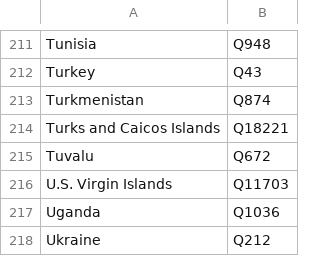
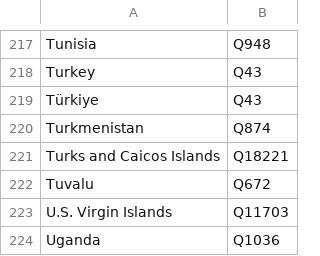
Before and after one commit to arthurpsmith/wikidata-tools, a CSV file: APSbot/ROR/create/country_map.csv, drawn as a sheet; only a part is shown, gaps mark what is left out; the shorter side is filled out with more unchanged rows; the diff covers the shown part only.

```diff
--- a/APSbot/ROR/create/country_map.csv
+++ b/APSbot/ROR/create/country_map.csv
@@ -212,2 +218,3 @@
 "Turkey",Q43
+"Türkiye",Q43
 "Turkmenistan",Q874
```
Also changed, not shown: 6 added rows elsewhere in this file, 6 other files.
